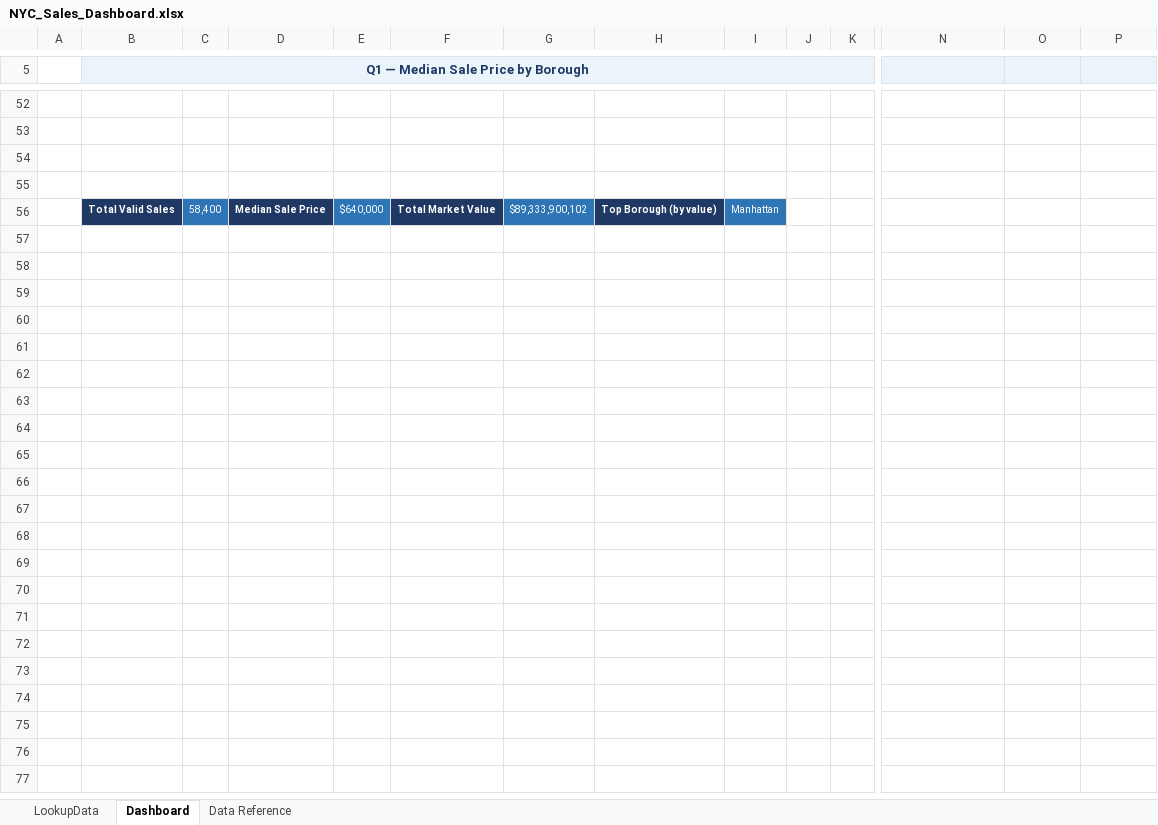
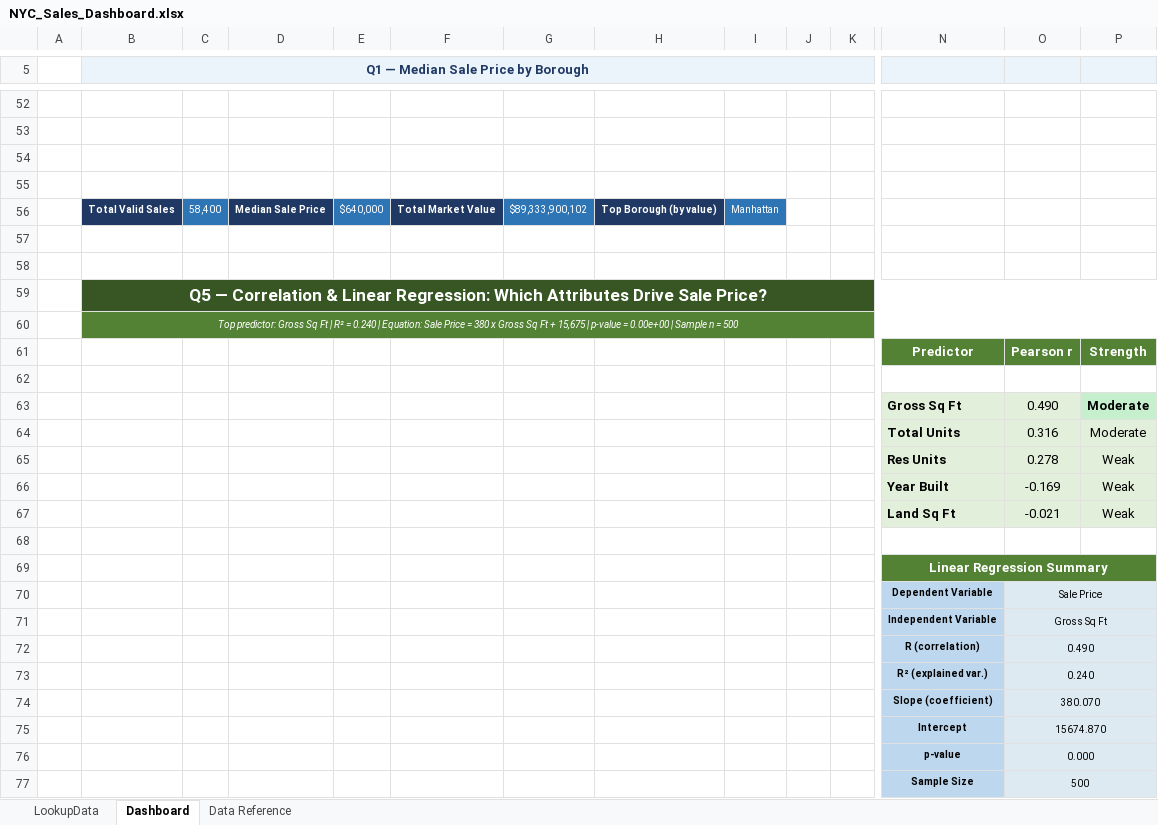
Before and after one commit to Kau4r/NYCPS, an Excel workbook: NYC_Sales_Dashboard.xlsx, sheet Dashboard, drawn as a sheet; only a part is shown, gaps mark what is left out; values as stored, in another font and other column widths than the file's, no borders; charts and pictures not drawn; rows hold the shown columns only; the diff names each change by its address in the sheet, - before the commit and + after, or states it on an @@ line.

Commit message:
Phase 4 Q5: Add scatter plot with regression line and correlation table
- Scatter chart: Sale Price vs Gross Sq Ft (top predictor, R2=0.240)
- Linear trendline with equation and R-squared displayed on chart
- Correlation table: all 5 numeric predictors ranked by Pearson r
- Regression stats box: slope, intercept, R, R2, p-value, sample size
- Q5 data added to Data Reference sheet

```diff
--- a/NYC_Sales_Dashboard.xlsx (sheet Dashboard)
+++ b/NYC_Sales_Dashboard.xlsx (sheet Dashboard)
+row 57: (empty)
+row 58: (empty)
+row 59:  | Q5 — Correlation & Linear Regression: Which Attributes Drive Sale Price?
+row 60:  | Top predictor: Gross Sq Ft | R² = 0.240 | Equation: Sale Price = 380 x Gross Sq Ft + 15,675 | p-value = 0.00e+00 | Sample n = 500
+row 61:  |  |  |  |  |  |  |  |  |  |  | Predictor | Pearson r | Strength
+row 62: (empty)
+row 63:  |  |  |  |  |  |  |  |  |  |  | Gross Sq Ft | 0.490 | Moderate
+row 64:  |  |  |  |  |  |  |  |  |  |  | Total Units | 0.316 | Moderate
+row 65:  |  |  |  |  |  |  |  |  |  |  | Res Units | 0.278 | Weak
+row 66:  |  |  |  |  |  |  |  |  |  |  | Year Built | -0.169 | Weak
+row 67:  |  |  |  |  |  |  |  |  |  |  | Land Sq Ft | -0.021 | Weak
+row 68: (empty)
+row 69:  |  |  |  |  |  |  |  |  |  |  | Linear Regression Summary
+row 70:  |  |  |  |  |  |  |  |  |  |  | Dependent Variable | Sale Price
+row 71:  |  |  |  |  |  |  |  |  |  |  | Independent Variable | Gross Sq Ft
+row 72:  |  |  |  |  |  |  |  |  |  |  | R (correlation) | 0.490
+row 73:  |  |  |  |  |  |  |  |  |  |  | R² (explained var.) | 0.240
+row 74:  |  |  |  |  |  |  |  |  |  |  | Slope (coefficient) | 380.070
+row 75:  |  |  |  |  |  |  |  |  |  |  | Intercept | 15674.870
+row 76:  |  |  |  |  |  |  |  |  |  |  | p-value | 0.000
+row 77:  |  |  |  |  |  |  |  |  |  |  | Sample Size | 500
```
Also changed, not shown: sheet Data Reference, charts or pictures.
